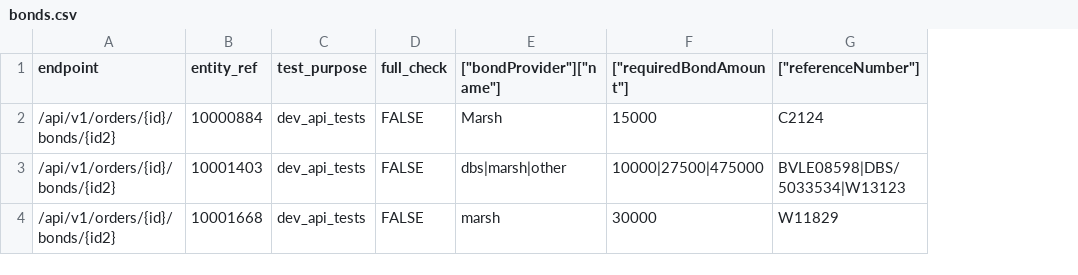
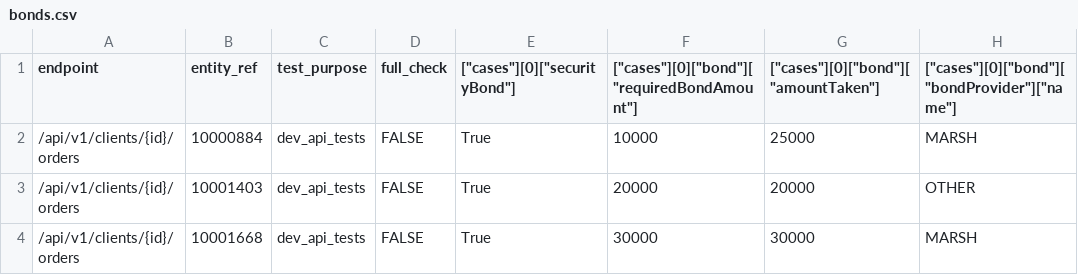
Before and after one commit to ministryofjustice/opg-data-casrec-migration, a CSV file: migration_steps/validation/api_test_data_s3_upload/app/validation/csvs/bonds.csv, drawn as a sheet; removed rows and columns are numbered as before the commit, all else as after; the diff names each change by its address in the sheet, - before the commit and + after, or states it on an @@ line.

```diff
--- a/migration_steps/validation/api_test_data_s3_upload/app/validation/csvs/bonds.csv
+++ b/migration_steps/validation/api_test_data_s3_upload/app/validation/csvs/bonds.csv
-column E (["bondProvider"]["name"]), rows 2-4: Marsh | dbs|marsh|other | marsh
-column F (["requiredBondAmount"]), rows 2-4: 15000 | 10000|27500|475000 | 30000
-column G (["referenceNumber"]), rows 2-4: C2124 | BVLE08598|DBS/5033534|W13123 | W11829
+column E (["cases"][0]["securityBond"]), rows 2-4: all True
+column F, rows 1-4: ["cases"][0]["bond"]["requiredBondAmount"] | 10000 | 20000 | 30000
+column G, rows 1-4: ["cases"][0]["bond"]["amountTaken"] | 25000 | 20000 | 30000
+column H, rows 1-4: ["cases"][0]["bond"]["bondProvider"]["name"] | MARSH | OTHER | MARSH
-A2:A4 (endpoint): /api/v1/orders/{id}/bonds/{id2}
+A2:A4 (endpoint): /api/v1/clients/{id}/orders
```
Also changed, not shown: scripts/api_tests_generator/bonds.csv, 5 other files.
